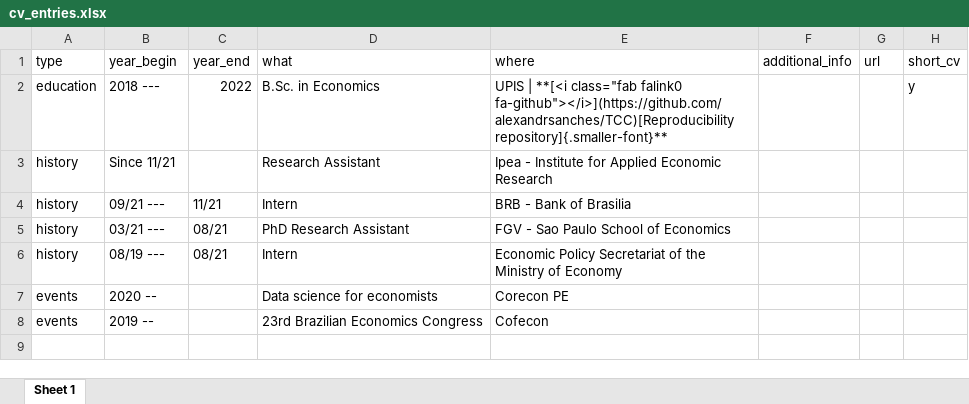
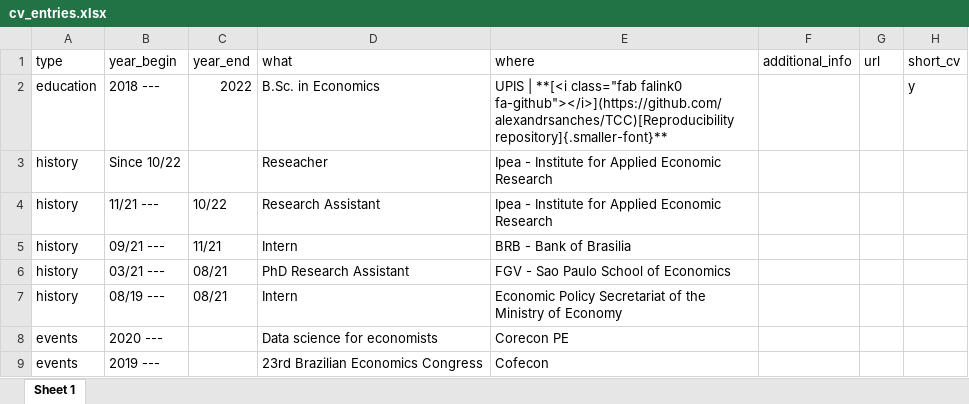
Before and after one commit to alexandrsanches/alexandrsanches.github.io, an Excel workbook: data/cv_entries.xlsx, sheet Sheet 1, drawn as a sheet; values as stored, in another font and other column widths than the file's, no borders; addresses are those after the commit; the diff names each change by its address in the sheet, - before the commit and + after, or states it on an @@ line.

```diff
--- a/data/cv_entries.xlsx (sheet Sheet 1)
+++ b/data/cv_entries.xlsx (sheet Sheet 1)
-B3 (year_begin): Since 11/21
+B3 (year_begin): Since 10/22
-D3 (what): Research Assistant
+D3 (what): Reseacher
+row 4: history | 11/21 --- | 10/22 | Research Assistant | Ipea - Institute for Applied Economic Research
-B8 (year_begin): 2020 --
+B8 (year_begin): 2020 ---
-B9 (year_begin): 2019 --
+B9 (year_begin): 2019 ---
```
Also changed, not shown: 5 other files.
